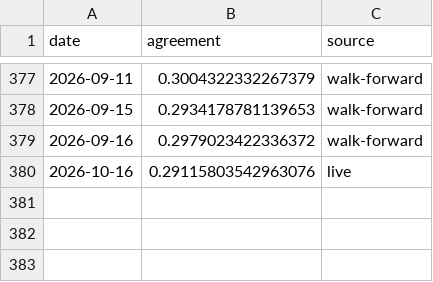
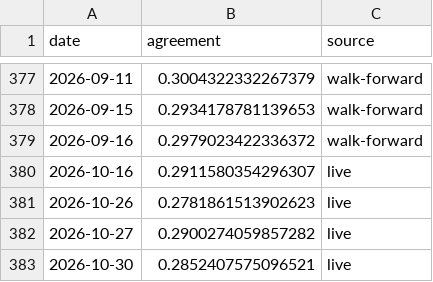
Before and after one commit to UzairManjre/stock_predict, a CSV file: artifacts/agreement_history.csv, drawn as a sheet; only a part is shown, gaps mark what is left out.

```diff
--- a/artifacts/agreement_history.csv
+++ b/artifacts/agreement_history.csv
@@ -379,2 +379,5 @@ date,agreement,source
 2026-09-16,0.2979023422336372,walk-forward
-2026-10-16,0.29115803542963076,live
+2026-10-16,0.2911580354296307,live
+2026-10-26,0.2781861513902623,live
+2026-10-27,0.2900274059857282,live
+2026-10-30,0.2852407575096521,live
```
Also changed, not shown: 12 other files.
